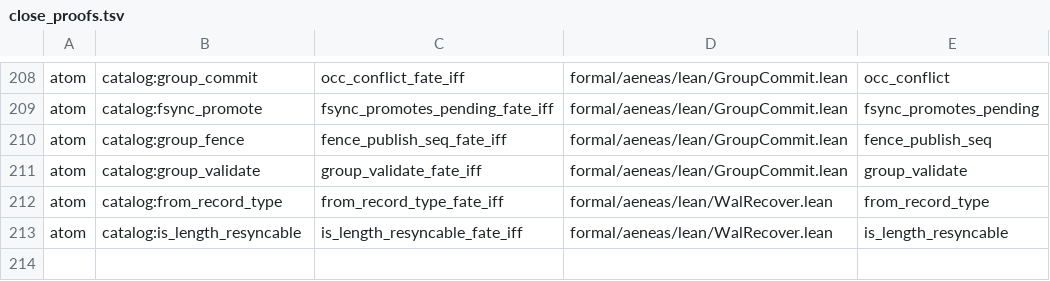
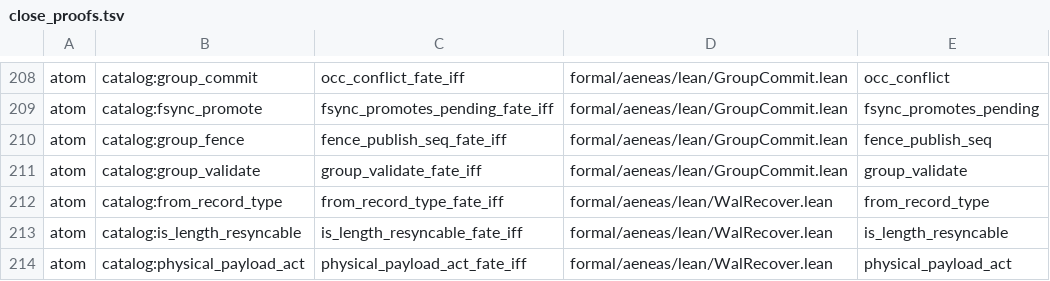
Before and after one commit to paulocsanz/pedradb, a TSV file: scripts/ratchet/close_proofs.tsv, drawn as a sheet; only a part is shown, gaps mark what is left out.

Commit message:
r0218 p0.2: atomo 3/4 physical_payload_act fate-iff (3 ifs citados: oversize->FailStop, alem do bloco->FailStop/Truncated, dentro->Continue); floor 184->185 / extract 94->93

```diff
--- a/scripts/ratchet/close_proofs.tsv
+++ b/scripts/ratchet/close_proofs.tsv
@@ -213 +213,2 @@ atom	catalog:from_record_type	from_record_type_fate_iff	formal/aeneas/lean/WalRe
 atom	catalog:is_length_resyncable	is_length_resyncable_fate_iff	formal/aeneas/lean/WalRecover.lean	is_length_resyncable
+atom	catalog:physical_payload_act	physical_payload_act_fate_iff	formal/aeneas/lean/WalRecover.lean	physical_payload_act
```
Also changed, not shown: scripts/ratchet/proof_depth.tsv, 5 other files.
